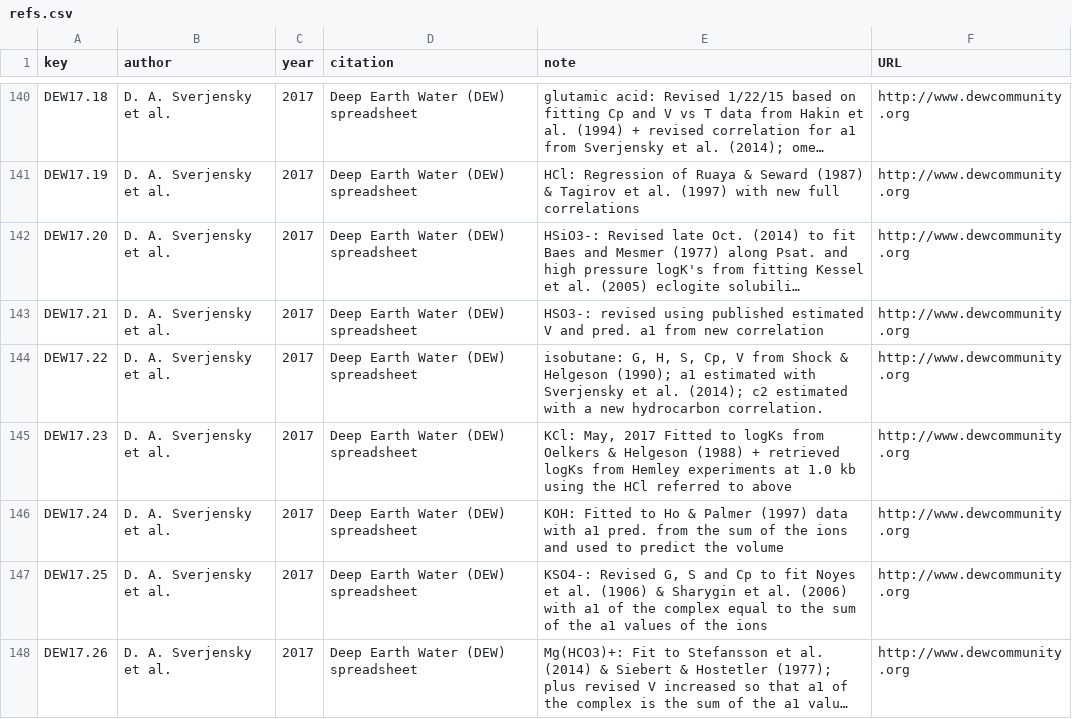
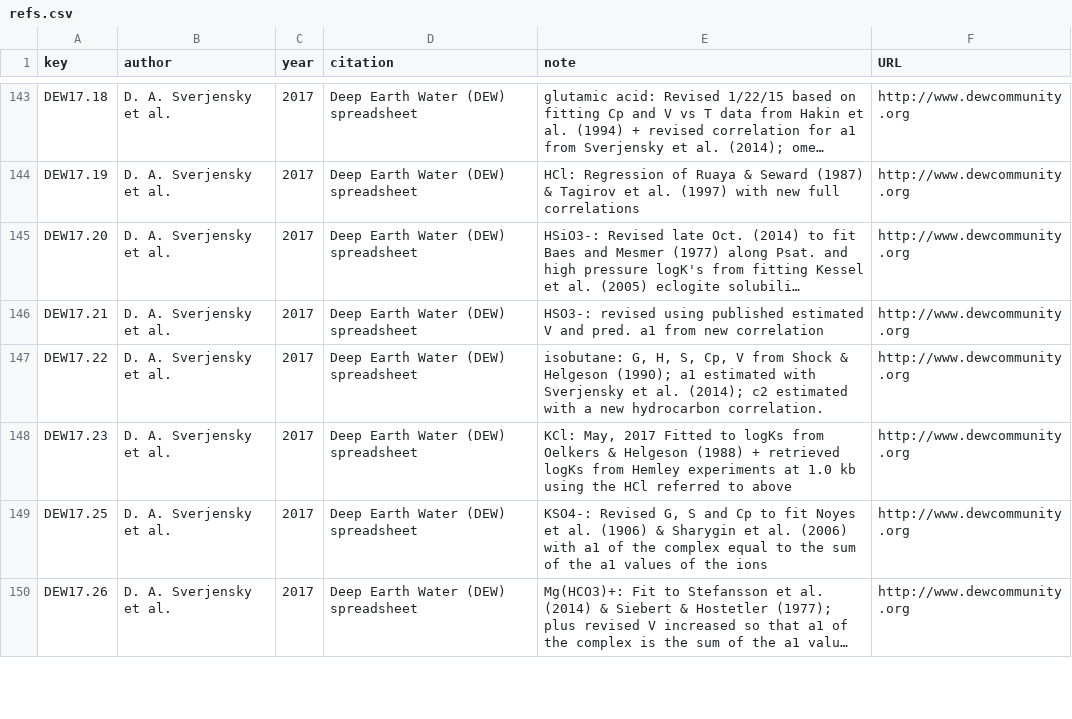
Before and after one commit to rforge/chnosz, a CSV file: pkg/CHNOSZ/data/refs.csv, drawn as a sheet; only a part is shown, gaps mark what is left out; long unchanged cells end in …; the diff covers the shown part only.

```diff
--- a/pkg/CHNOSZ/data/refs.csv
+++ b/pkg/CHNOSZ/data/refs.csv
@@ -145,3 +148,2 @@ DEW17.22,"D. A. Sverjensky et al.",2017,"Deep Earth Water (DEW) spreadsheet","is
 DEW17.23,"D. A. Sverjensky et al.",2017,"Deep Earth Water (DEW) spreadsheet","KCl: May, 2017 Fitted to logKs from Oelkers & Helgeson (1988) + retrieved logKs from Hemley experiments at 1.0 kb using the HCl referred to above",http://www.dewcommunity.org
-DEW17.24,"D. A. Sverjensky et al.",2017,"Deep Earth Water (DEW) spreadsheet","KOH: Fitted to Ho & Palmer (1997) data with a1 pred. from the sum of the ions and used to predict the volume",http://www.dewcommunity.org
 DEW17.25,"D. A. Sverjensky et al.",2017,"Deep Earth Water (DEW) spreadsheet","KSO4-: Revised G, S and Cp to fit Noyes et al. (1906) & Sharygin et al. (2006) with a1 of the complex equal to the sum of the a1 values of the ions",http://www.dewcommunity.org
```
Also changed, not shown: 7 added rows, 3 removed rows and 2 edited cells elsewhere in this file, pkg/CHNOSZ/inst/extdata/OBIGT/DEW_aq.csv, 10 other files.
